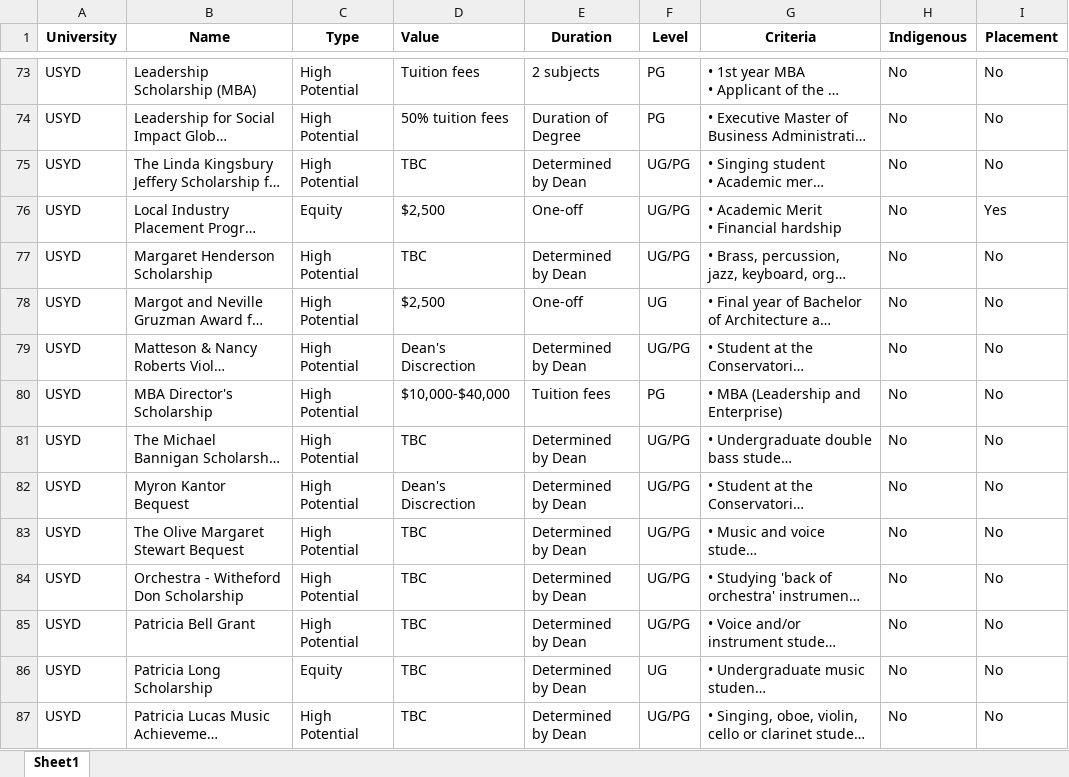
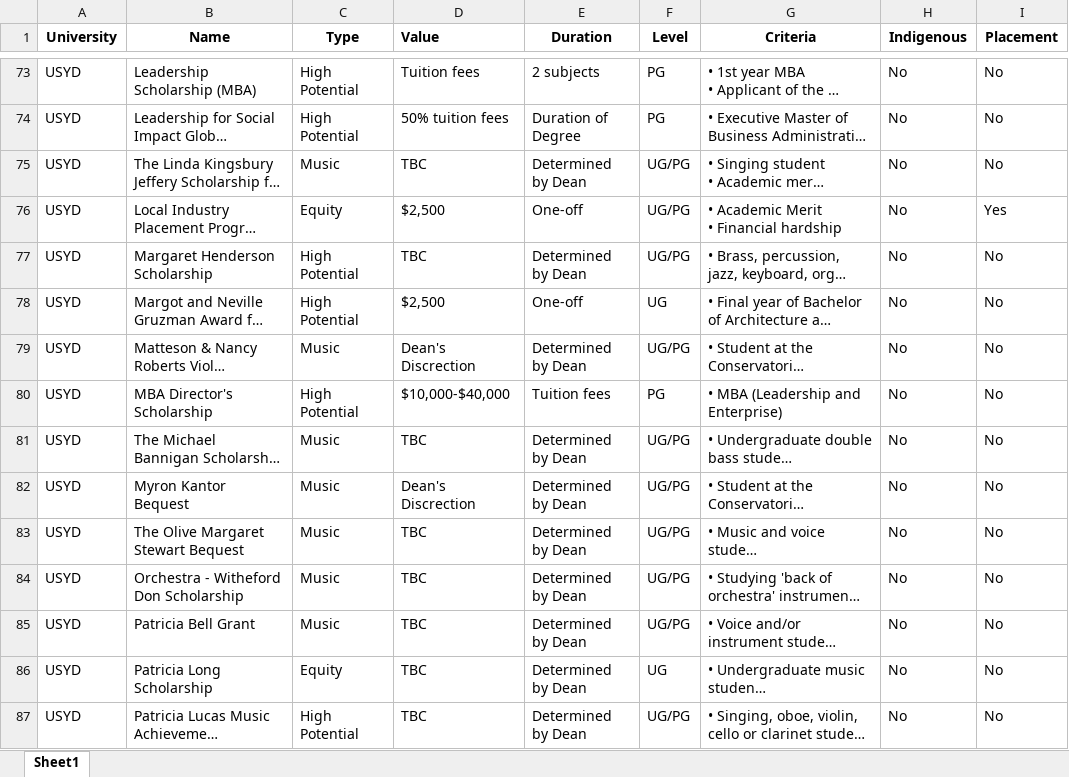
Before and after one commit to Artixis/Scholarships, an Excel workbook: test_USYD.xlsx, sheet Sheet1, drawn as a sheet; only a part is shown, gaps mark what is left out; long unchanged cells end in …; values as stored, in another font and other column widths than the file's, no borders; the diff covers the shown part only; the diff names each change by its address in the sheet, - before the commit and + after, or states it on an @@ line.

```diff
--- a/test_USYD.xlsx (sheet Sheet1)
+++ b/test_USYD.xlsx (sheet Sheet1)
-C75 (Type): High Potential
+C75 (Type): Music
-C79 (Type): High Potential
+C79 (Type): Music
-C81:C85 (Type): High Potential
+C81:C85 (Type): Music
```
Also changed, not shown: 38 edited cells elsewhere in this sheet, Scholarships Research.xlsx.
